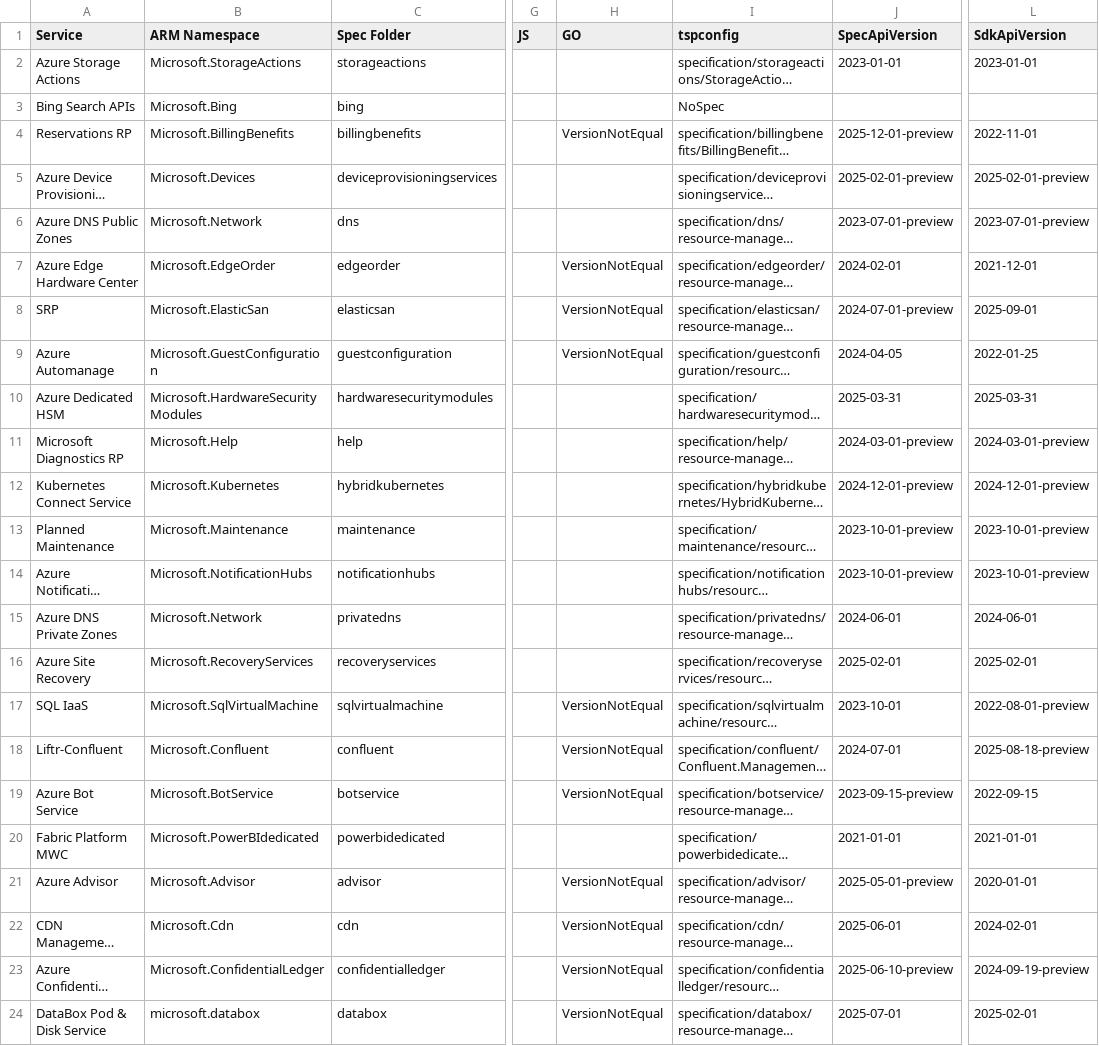
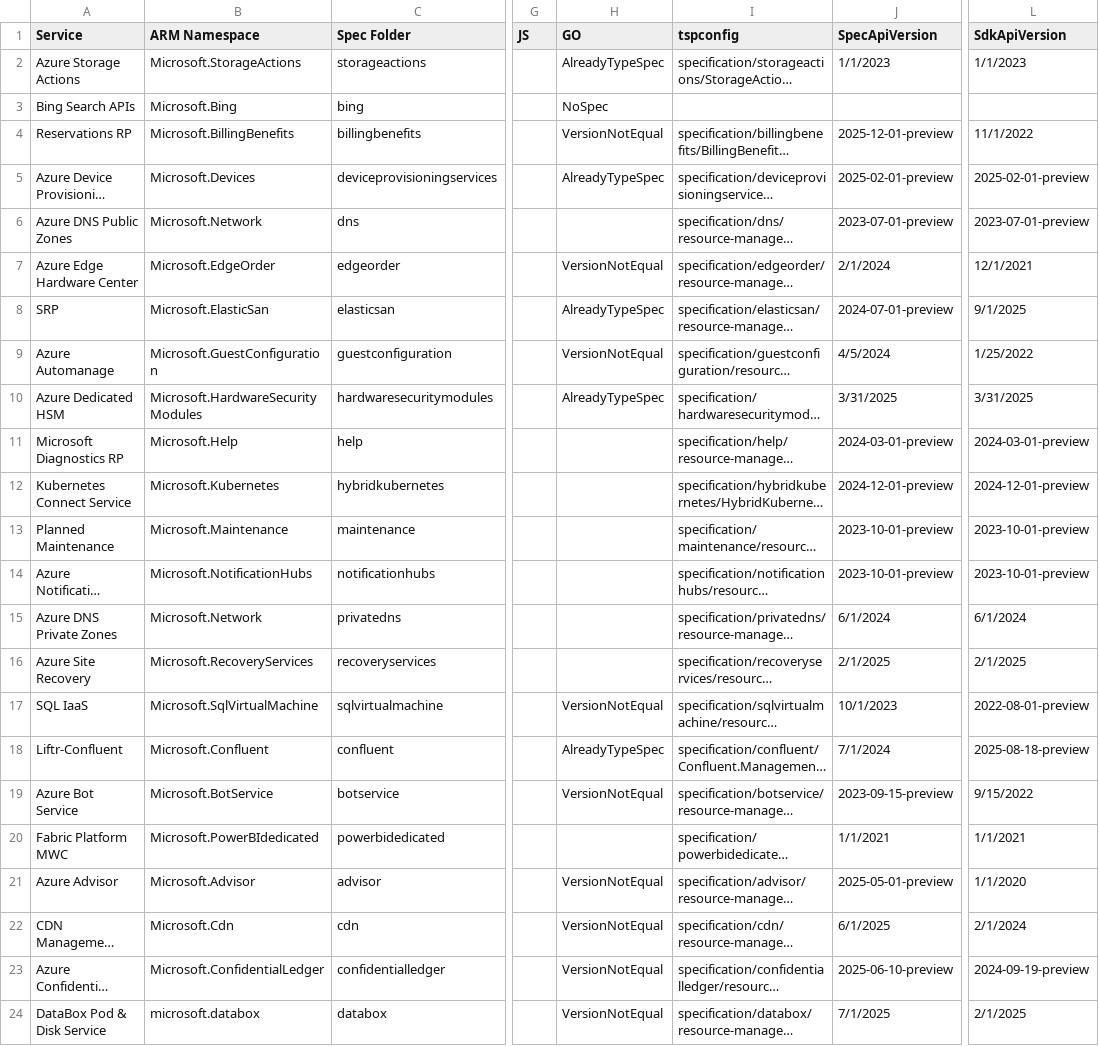
Before and after one commit to tadelesh/typespec-conversion-refresh, a CSV file: status.csv, drawn as a sheet; only a part is shown, gaps mark what is left out; long unchanged cells end in …; the diff covers the shown part only; the diff names each change by its address in the sheet, - before the commit and + after, or states it on an @@ line.

```diff
--- a/status.csv
+++ b/status.csv
-H2 (GO): (empty)
+H2 (GO): AlreadyTypeSpec
-J2 (SpecApiVersion): 2023-01-01
+J2 (SpecApiVersion): 1/1/2023
-L2 (SdkApiVersion): 2023-01-01
+L2 (SdkApiVersion): 1/1/2023
-H3 (GO): (empty)
+H3 (GO): NoSpec
-I3 (tspconfig): NoSpec
+I3 (tspconfig): (empty)
-L4 (SdkApiVersion): 2022-11-01
+L4 (SdkApiVersion): 11/1/2022
-H5 (GO): (empty)
+H5 (GO): AlreadyTypeSpec
-J7 (SpecApiVersion): 2024-02-01
+J7 (SpecApiVersion): 2/1/2024
-L7 (SdkApiVersion): 2021-12-01
+L7 (SdkApiVersion): 12/1/2021
-H8 (GO): VersionNotEqual
+H8 (GO): AlreadyTypeSpec
-L8 (SdkApiVersion): 2025-09-01
+L8 (SdkApiVersion): 9/1/2025
-J9 (SpecApiVersion): 2024-04-05
+J9 (SpecApiVersion): 4/5/2024
-L9 (SdkApiVersion): 2022-01-25
+L9 (SdkApiVersion): 1/25/2022
-H10 (GO): (empty)
+H10 (GO): AlreadyTypeSpec
-J10 (SpecApiVersion): 2025-03-31
+J10 (SpecApiVersion): 3/31/2025
-L10 (SdkApiVersion): 2025-03-31
+L10 (SdkApiVersion): 3/31/2025
-J15 (SpecApiVersion): 2024-06-01
+J15 (SpecApiVersion): 6/1/2024
-L15 (SdkApiVersion): 2024-06-01
+L15 (SdkApiVersion): 6/1/2024
-J16 (SpecApiVersion): 2025-02-01
+J16 (SpecApiVersion): 2/1/2025
-L16 (SdkApiVersion): 2025-02-01
+L16 (SdkApiVersion): 2/1/2025
-J17 (SpecApiVersion): 2023-10-01
+J17 (SpecApiVersion): 10/1/2023
-H18 (GO): VersionNotEqual
+H18 (GO): AlreadyTypeSpec
-J18 (SpecApiVersion): 2024-07-01
+J18 (SpecApiVersion): 7/1/2024
-L19 (SdkApiVersion): 2022-09-15
+L19 (SdkApiVersion): 9/15/2022
-J20 (SpecApiVersion): 2021-01-01
+J20 (SpecApiVersion): 1/1/2021
-L20 (SdkApiVersion): 2021-01-01
+L20 (SdkApiVersion): 1/1/2021
-L21 (SdkApiVersion): 2020-01-01
+L21 (SdkApiVersion): 1/1/2020
-J22 (SpecApiVersion): 2025-06-01
+J22 (SpecApiVersion): 6/1/2025
-L22 (SdkApiVersion): 2024-02-01
+L22 (SdkApiVersion): 2/1/2024
-J24 (SpecApiVersion): 2025-07-01
+J24 (SpecApiVersion): 7/1/2025
-L24 (SdkApiVersion): 2025-02-01
+L24 (SdkApiVersion): 2/1/2025
```
Also changed, not shown: 101 edited cells elsewhere in this file.
